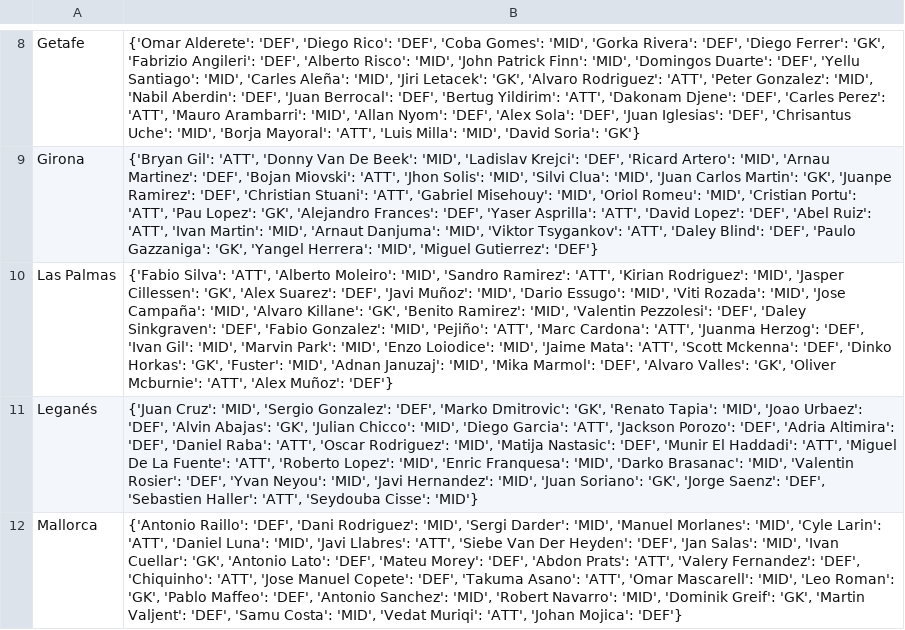
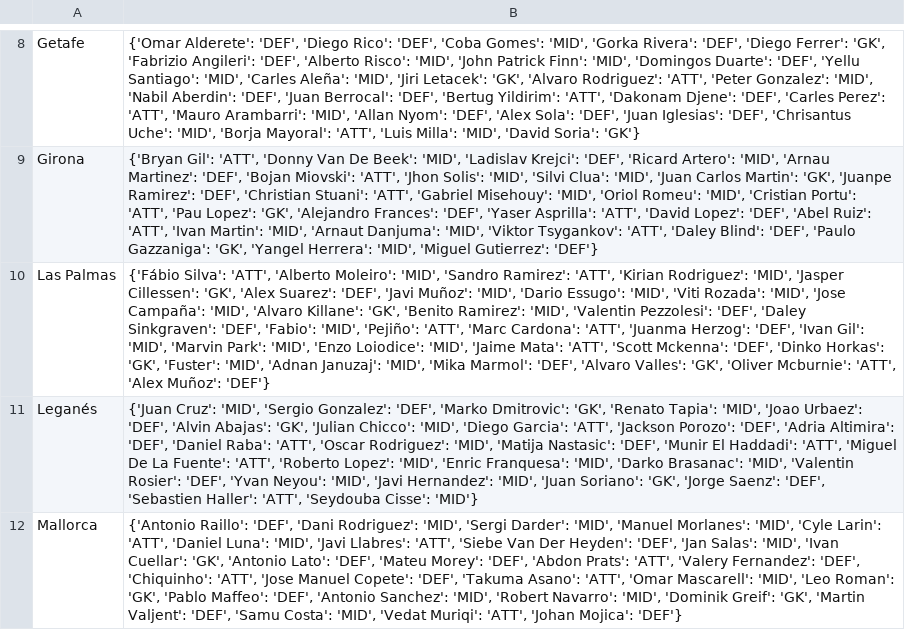
Before and after one commit to pabloroldan98/knapsack-football-formations, a CSV file: csv_files/futbolfantasy_laliga_players_positions.csv, drawn as a sheet; only a part is shown, gaps mark what is left out; the diff names each change by its address in the sheet, - before the commit and + after, or states it on an @@ line.

```diff
--- a/csv_files/futbolfantasy_laliga_players_positions.csv
+++ b/csv_files/futbolfantasy_laliga_players_positions.csv
-B10: {'Fabio Silva': 'ATT', 'Alberto Moleiro': 'MID', 'Sandro Ramirez': 'ATT', 'Kirian Rodriguez': 'MID', 'Jasper Cillessen': 'GK', 'Alex Suarez': 'DEF', 'Javi Muñoz': 'MID', 'Dario Essugo': 'MID', 'Viti Rozada': 'MID', 'Jose Campaña': 'MID', 'Alvaro Killane': 'GK', 'Benito Ramirez': 'MID', 'Valentin Pezzolesi': 'DEF', 'Daley Sinkgraven': 'DEF', 'Fabio Gonzalez': 'MID', 'Pejiño':…
+B10: {'Fábio Silva': 'ATT', 'Alberto Moleiro': 'MID', 'Sandro Ramirez': 'ATT', 'Kirian Rodriguez': 'MID', 'Jasper Cillessen': 'GK', 'Alex Suarez': 'DEF', 'Javi Muñoz': 'MID', 'Dario Essugo': 'MID', 'Viti Rozada': 'MID', 'Jose Campaña': 'MID', 'Alvaro Killane': 'GK', 'Benito Ramirez': 'MID', 'Valentin Pezzolesi': 'DEF', 'Daley Sinkgraven': 'DEF', 'Fabio': 'MID', 'Pejiño':…
```
Also changed, not shown: csv_files/futbolfantasy_laliga_players_forms.csv, csv_files/futbolfantasy_laliga_players_forms_OLD.csv, 8 other files.
